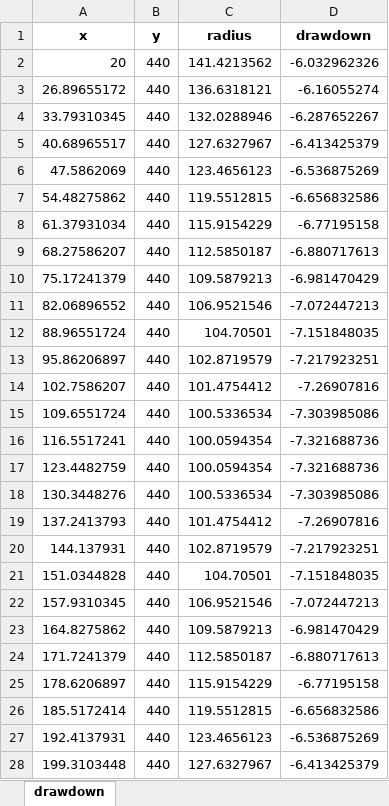
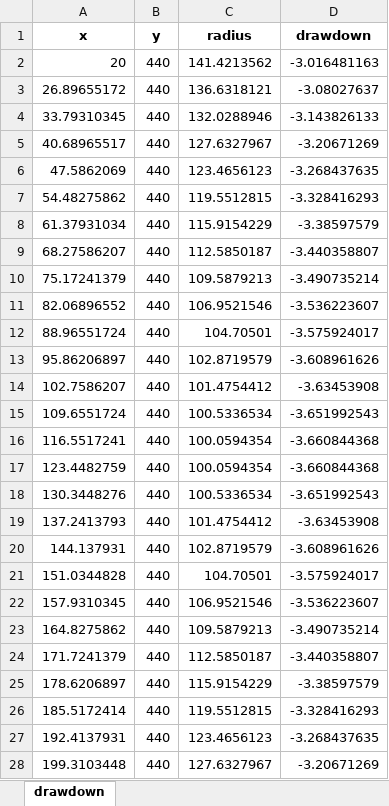
Before and after one commit to Moofbytes/pygaf_notebooks, an Excel workbook: output/dd_grid_results.xlsx, sheet drawdown, drawn as a sheet; only a part is shown; values as stored, in another font and other column widths than the file's, no borders; the diff covers the shown part only; the diff names each change by its address in the sheet, - before the commit and + after, or states it on an @@ line.

```diff
--- a/output/dd_grid_results.xlsx (sheet drawdown)
+++ b/output/dd_grid_results.xlsx (sheet drawdown)
-D2 (drawdown): -6.032962326
+D2 (drawdown): -3.016481163
-D3 (drawdown): -6.16055274
+D3 (drawdown): -3.08027637
-D4 (drawdown): -6.287652267
+D4 (drawdown): -3.143826133
-D5 (drawdown): -6.413425379
+D5 (drawdown): -3.20671269
-D6 (drawdown): -6.536875269
+D6 (drawdown): -3.268437635
-D7 (drawdown): -6.656832586
+D7 (drawdown): -3.328416293
-D8 (drawdown): -6.77195158
+D8 (drawdown): -3.38597579
-D9 (drawdown): -6.880717613
+D9 (drawdown): -3.440358807
-D10 (drawdown): -6.981470429
+D10 (drawdown): -3.490735214
-D11 (drawdown): -7.072447213
+D11 (drawdown): -3.536223607
-D12 (drawdown): -7.151848035
+D12 (drawdown): -3.575924017
-D13 (drawdown): -7.217923251
+D13 (drawdown): -3.608961626
-D14 (drawdown): -7.26907816
+D14 (drawdown): -3.63453908
-D15 (drawdown): -7.303985086
+D15 (drawdown): -3.651992543
-D16:D17 (drawdown): -7.321688736
+D16:D17 (drawdown): -3.660844368
-D18 (drawdown): -7.303985086
+D18 (drawdown): -3.651992543
-D19 (drawdown): -7.26907816
+D19 (drawdown): -3.63453908
-D20 (drawdown): -7.217923251
+D20 (drawdown): -3.608961626
-D21 (drawdown): -7.151848035
+D21 (drawdown): -3.575924017
-D22 (drawdown): -7.072447213
+D22 (drawdown): -3.536223607
-D23 (drawdown): -6.981470429
+D23 (drawdown): -3.490735214
-D24 (drawdown): -6.880717613
+D24 (drawdown): -3.440358807
-D25 (drawdown): -6.77195158
+D25 (drawdown): -3.38597579
-D26 (drawdown): -6.656832586
+D26 (drawdown): -3.328416293
-D27 (drawdown): -6.536875269
+D27 (drawdown): -3.268437635
-D28 (drawdown): -6.413425379
+D28 (drawdown): -3.20671269
```
Also changed, not shown: 873 edited cells elsewhere in this sheet, output/dd_results.xlsx, output/imp_grid_results.xlsx, 11 other files.
